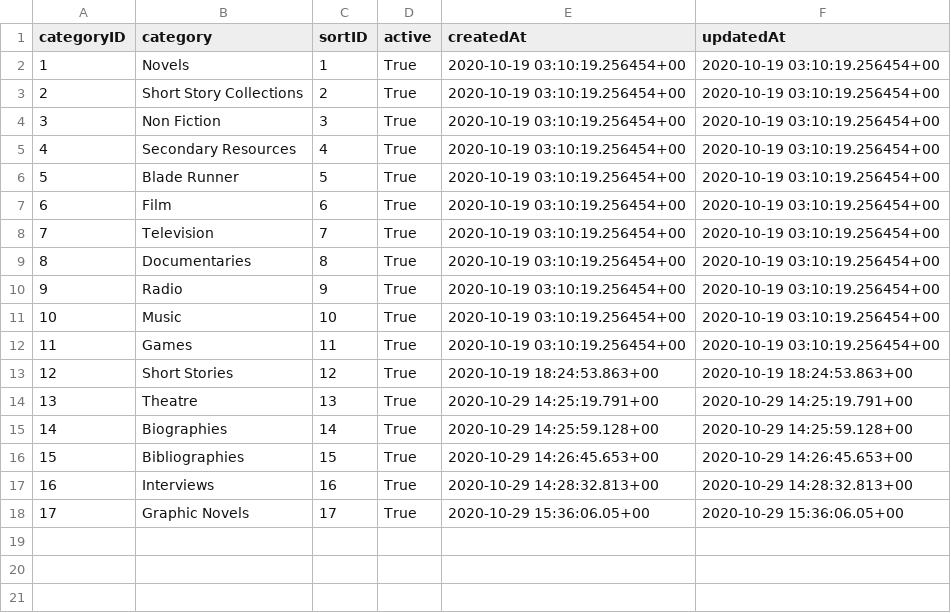
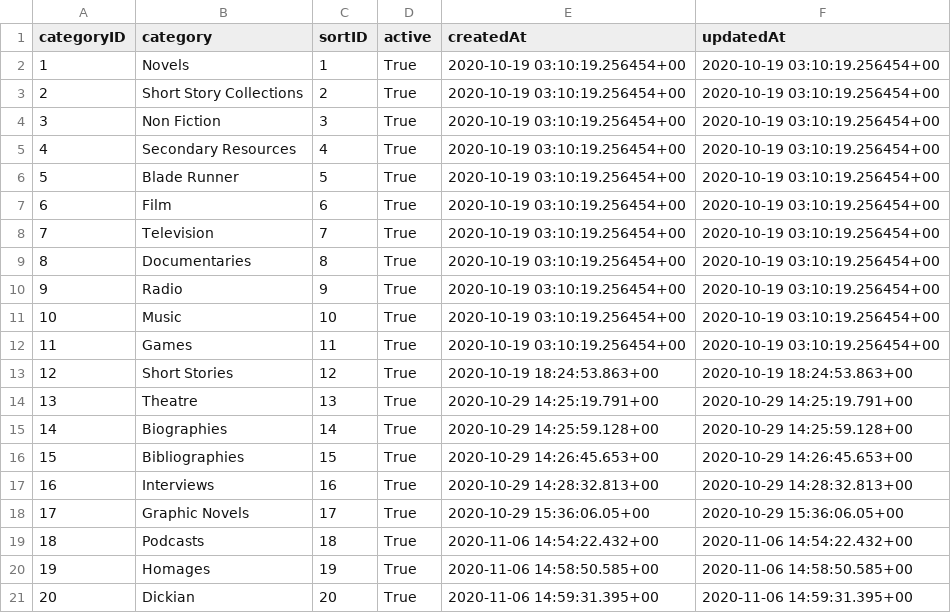
Before and after one commit to mirfishe/PKD-and-Me-Server, a CSV file: sql/categories.csv, drawn as a sheet; the diff names each change by its address in the sheet, - before the commit and + after, or states it on an @@ line.

```diff
--- a/sql/categories.csv
+++ b/sql/categories.csv
+row 19: 18 | Podcasts | 18 | True | 2020-11-06 14:54:22.432+00 | 2020-11-06 14:54:22.432+00
+row 20: 19 | Homages | 19 | True | 2020-11-06 14:58:50.585+00 | 2020-11-06 14:58:50.585+00
+row 21: 20 | Dickian | 20 | True | 2020-11-06 14:59:31.395+00 | 2020-11-06 14:59:31.395+00
```
Also changed, not shown: sql/media.csv, 3 other files.
